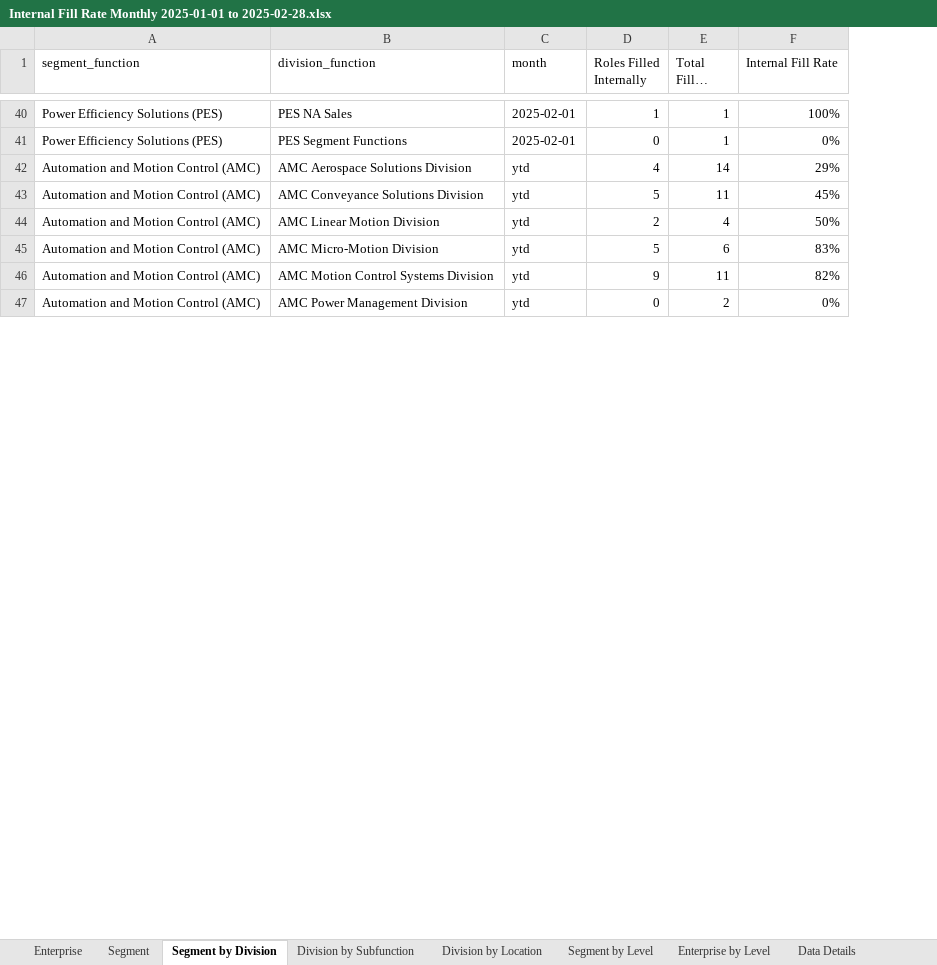
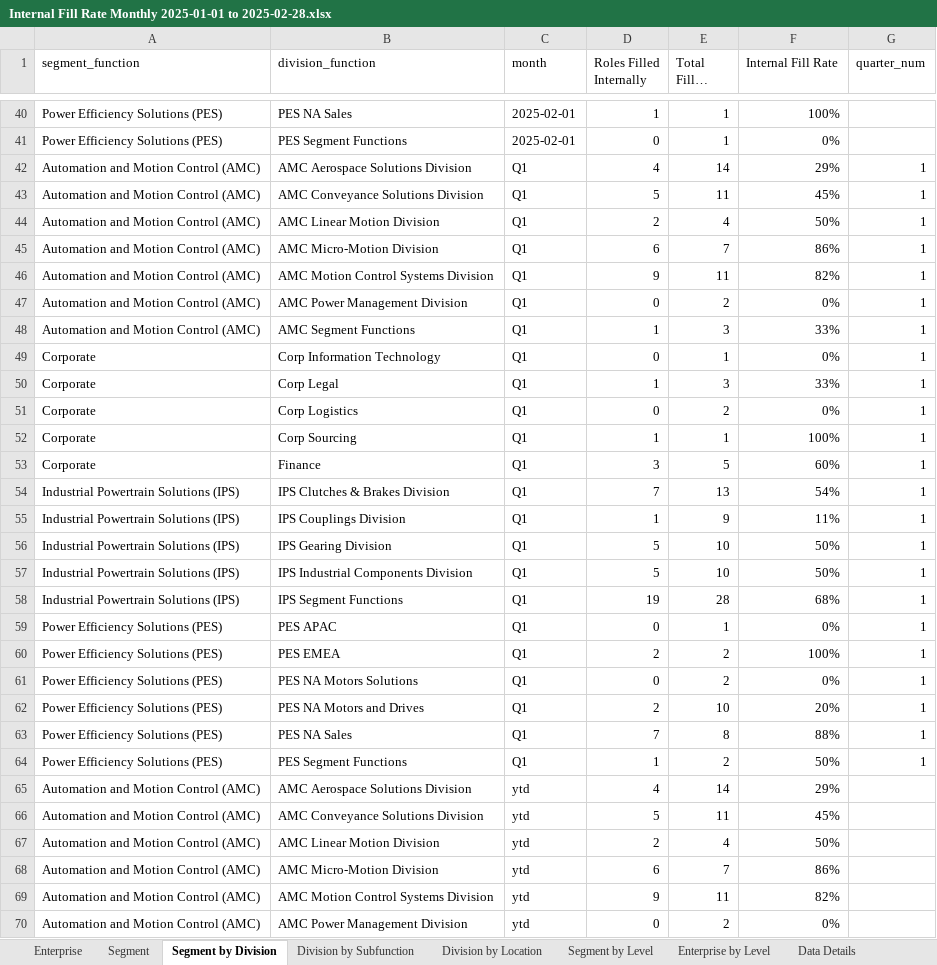
Before and after one commit to jeagleso/2025_Core-Value-Drivers_Reporting, an Excel workbook: outputs/Internal Fill Rate Monthly 2025-01-01 to 2025-02-28.xlsx, sheet Segment by Division, drawn as a sheet; only a part is shown, gaps mark what is left out; long unchanged cells end in …; values as stored, in another font and other column widths than the file's, no borders; table styles not drawn; addresses are those after the commit; the diff covers the shown part only; the diff names each change by its address in the sheet, - before the commit and + after, or states it on an @@ line.

```diff
--- a/outputs/Internal Fill Rate Monthly 2025-01-01 to 2025-02-28.xlsx (sheet Segment by Division)
+++ b/outputs/Internal Fill Rate Monthly 2025-01-01 to 2025-02-28.xlsx (sheet Segment by Division)
+column G (quarter_num), empty
+row 42: Automation and Motion Control (AMC) | AMC Aerospace Solutions Division | Q1 | 4 | 14 | 29% | 1
+row 43: Automation and Motion Control (AMC) | AMC Conveyance Solutions Division | Q1 | 5 | 11 | 45% | 1
+row 44: Automation and Motion Control (AMC) | AMC Linear Motion Division | Q1 | 2 | 4 | 50% | 1
+row 45: Automation and Motion Control (AMC) | AMC Micro-Motion Division | Q1 | 6 | 7 | 86% | 1
+row 46: Automation and Motion Control (AMC) | AMC Motion Control Systems Division | Q1 | 9 | 11 | 82% | 1
+row 47: Automation and Motion Control (AMC) | AMC Power Management Division | Q1 | 0 | 2 | 0% | 1
+row 48: Automation and Motion Control (AMC) | AMC Segment Functions | Q1 | 1 | 3 | 33% | 1
+row 49: Corporate | Corp Information Technology | Q1 | 0 | 1 | 0% | 1
+row 50: Corporate | Corp Legal | Q1 | 1 | 3 | 33% | 1
+row 51: Corporate | Corp Logistics | Q1 | 0 | 2 | 0% | 1
+row 52: Corporate | Corp Sourcing | Q1 | 1 | 1 | 100% | 1
+row 53: Corporate | Finance | Q1 | 3 | 5 | 60% | 1
+row 54: Industrial Powertrain Solutions (IPS) | IPS Clutches & Brakes Division | Q1 | 7 | 13 | 54% | 1
+row 55: Industrial Powertrain Solutions (IPS) | IPS Couplings Division | Q1 | 1 | 9 | 11% | 1
+row 56: Industrial Powertrain Solutions (IPS) | IPS Gearing Division | Q1 | 5 | 10 | 50% | 1
+row 57: Industrial Powertrain Solutions (IPS) | IPS Industrial Components Division | Q1 | 5 | 10 | 50% | 1
+row 58: Industrial Powertrain Solutions (IPS) | IPS Segment Functions | Q1 | 19 | 28 | 68% | 1
+row 59: Power Efficiency Solutions (PES) | PES APAC | Q1 | 0 | 1 | 0% | 1
+row 60: Power Efficiency Solutions (PES) | PES EMEA | Q1 | 2 | 2 | 100% | 1
+row 61: Power Efficiency Solutions (PES) | PES NA Motors Solutions | Q1 | 0 | 2 | 0% | 1
+row 62: Power Efficiency Solutions (PES) | PES NA Motors and Drives | Q1 | 2 | 10 | 20% | 1
+row 63: Power Efficiency Solutions (PES) | PES NA Sales | Q1 | 7 | 8 | 88% | 1
+row 64: Power Efficiency Solutions (PES) | PES Segment Functions | Q1 | 1 | 2 | 50% | 1
-D68 (Roles Filled Internally): 5
+D68 (Roles Filled Internally): 6
-E68 (Total Filled Roles): 6
+E68 (Total Filled Roles): 7
-F68 (Internal Fill Rate): 83%
+F68 (Internal Fill Rate): 86%
```
Also changed, not shown: 2 edited cells elsewhere in this sheet, sheet Division by Location, sheet Division by Subfunction, sheet Data Details, sheet Segment by Level, sheet Segment, sheet Enterprise by Level, 1 more sheet, outputs/Internal Fill Data Validation.xlsx, 1 other file.
